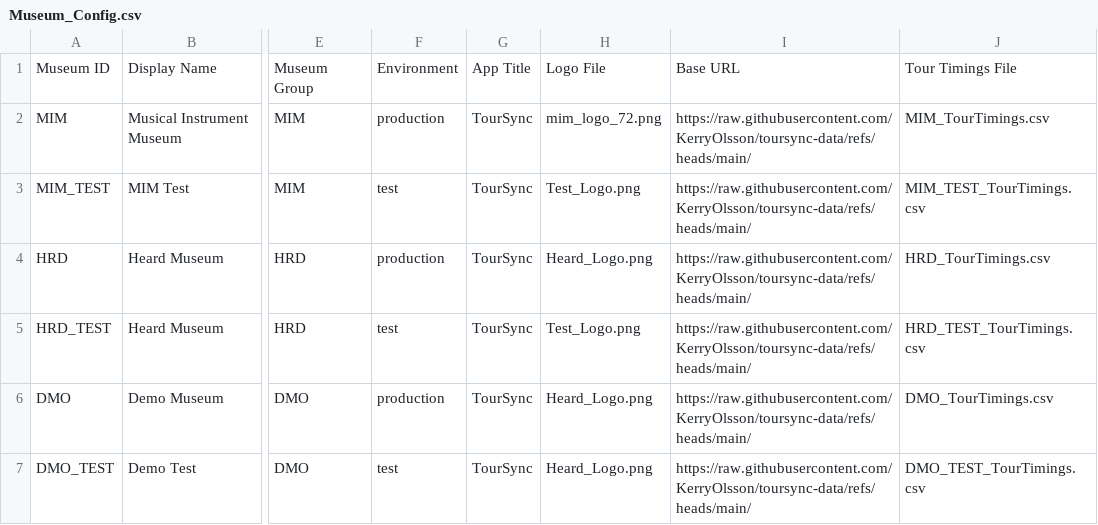
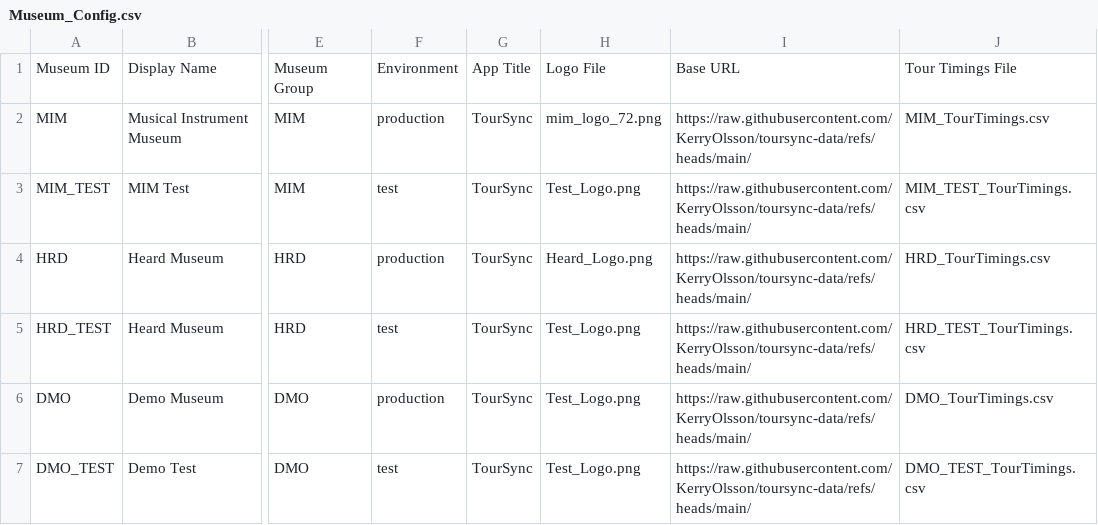
Before and after one commit to KerryOlsson/toursync-data, a CSV file: Museum_Config.csv, drawn as a sheet; only a part is shown, gaps mark what is left out; the diff names each change by its address in the sheet, - before the commit and + after, or states it on an @@ line.

Commit message:
Update Museum_Config.csv

```diff
--- a/Museum_Config.csv
+++ b/Museum_Config.csv
-H6:H7: Heard_Logo.png
+H6:H7: Test_Logo.png
```
